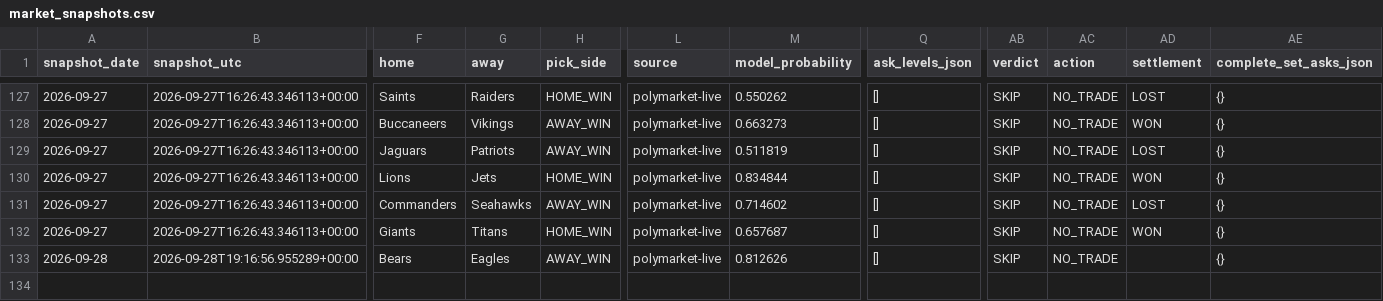
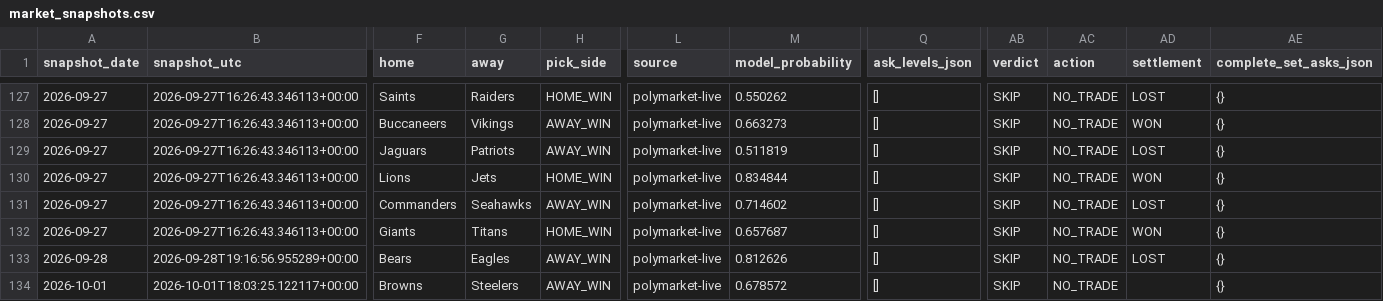
Before and after one commit to Hibra999/smart-polybets, a CSV file: data/nfl_2026/ingest/market_snapshots.csv, drawn as a sheet; only a part is shown, gaps mark what is left out; rows hold the shown columns only; the diff names each change by its address in the sheet, - before the commit and + after, or states it on an @@ line.

```diff
--- a/data/nfl_2026/ingest/market_snapshots.csv
+++ b/data/nfl_2026/ingest/market_snapshots.csv
-AD133 (settlement): (empty)
+AD133 (settlement): LOST
+row 134: 2026-10-01 | 2026-10-01T18:03:25.122117+00:00 | Browns | Steelers | AWAY_WIN | polymarket-live | 0.678572 | [] | SKIP | NO_TRADE |  | {}
```
Also changed, not shown: data/liga_mx_2026/ingest/market_snapshots.csv, 2 other files.
